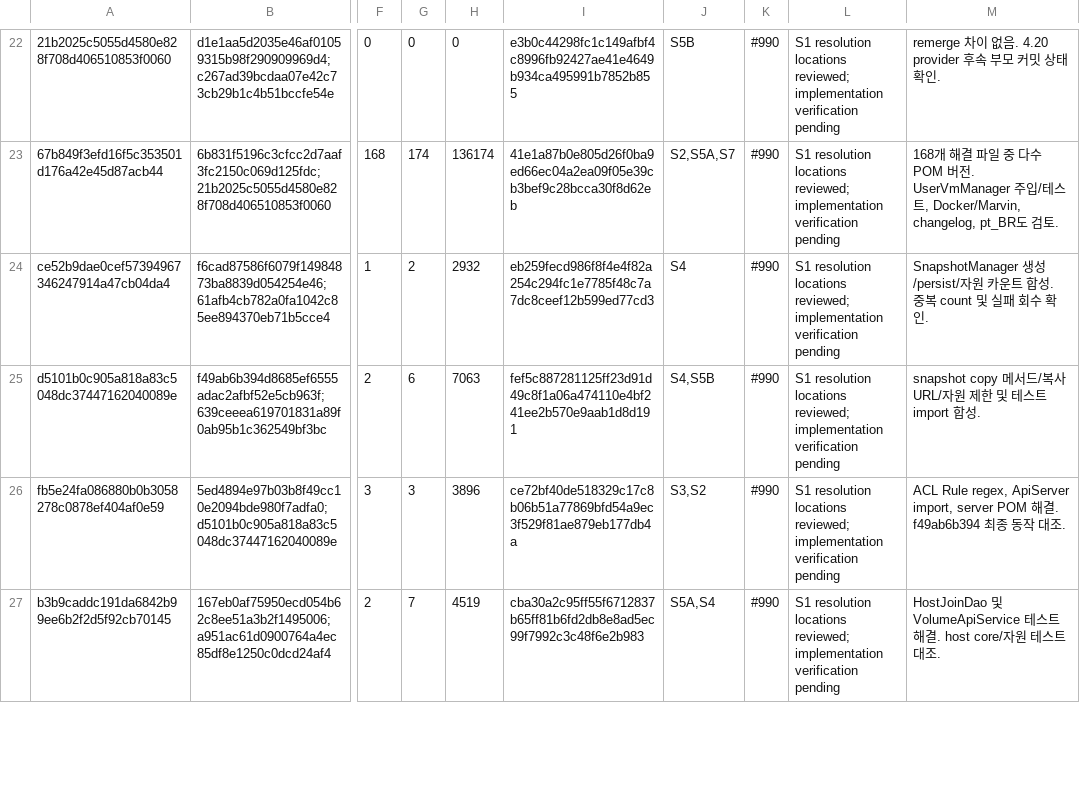
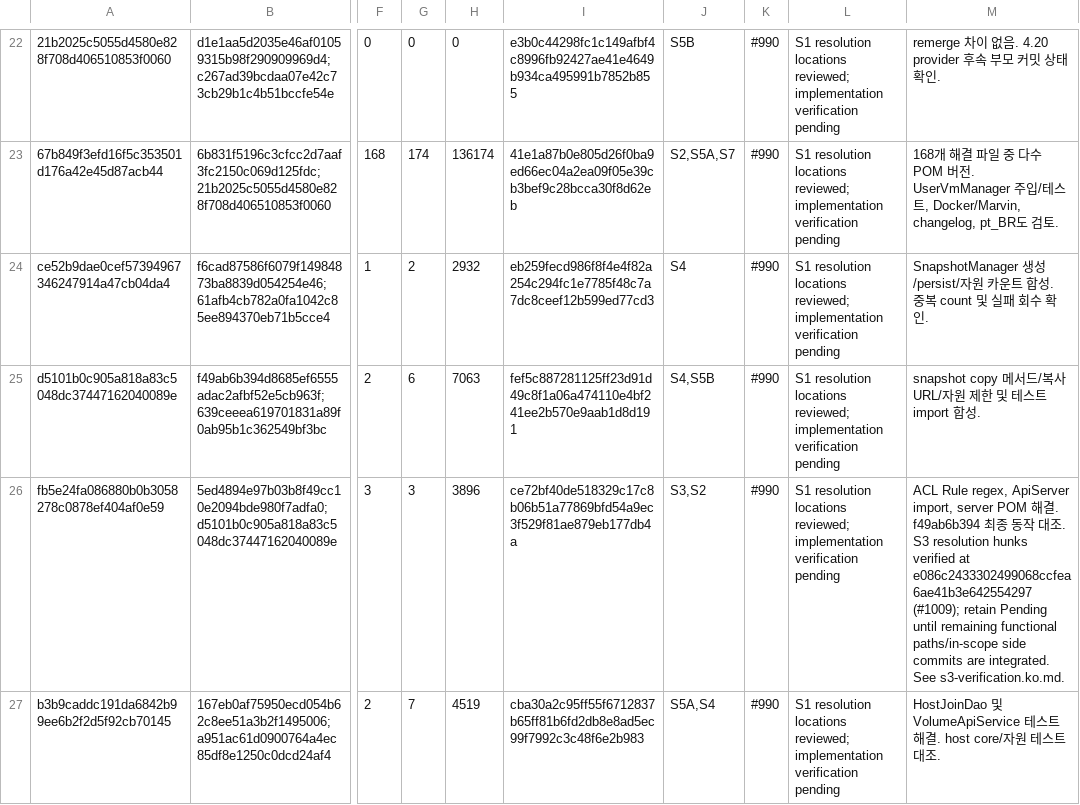
Before and after one commit to jeongda-young/ablestack-cloud, a TSV file: developer/history/apache-4.23.0.0-europa-2026-09-10/merges.tsv, drawn as a sheet; only a part is shown, gaps mark what is left out; the diff covers the shown part only; the diff names each change by its address in the sheet, - before the commit and + after, or states it on an @@ line.

```diff
--- a/developer/history/apache-4.23.0.0-europa-2026-09-10/merges.tsv
+++ b/developer/history/apache-4.23.0.0-europa-2026-09-10/merges.tsv
-M26: …조.
+M26: …조. S3 resolution hunks verified at e086c2433302499068ccfea6ae41b3e642554297 (#1009); retain Pending until remaining functional paths/in-scope side commits are integrated. See s3-verification.ko.md.
```
Also changed, not shown: 4 edited cells elsewhere in this file, developer/history/apache-4.23.0.0-europa-2026-09-10/s2-review.tsv, developer/history/apache-4.23.0.0-europa-2026-09-10/workstreams.tsv, 9 other files.
